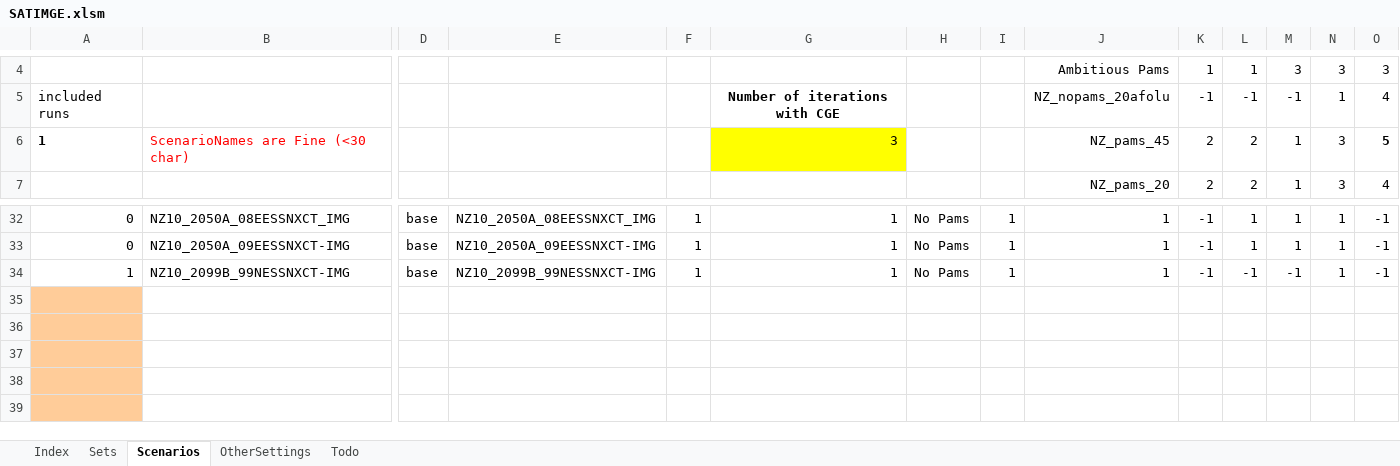
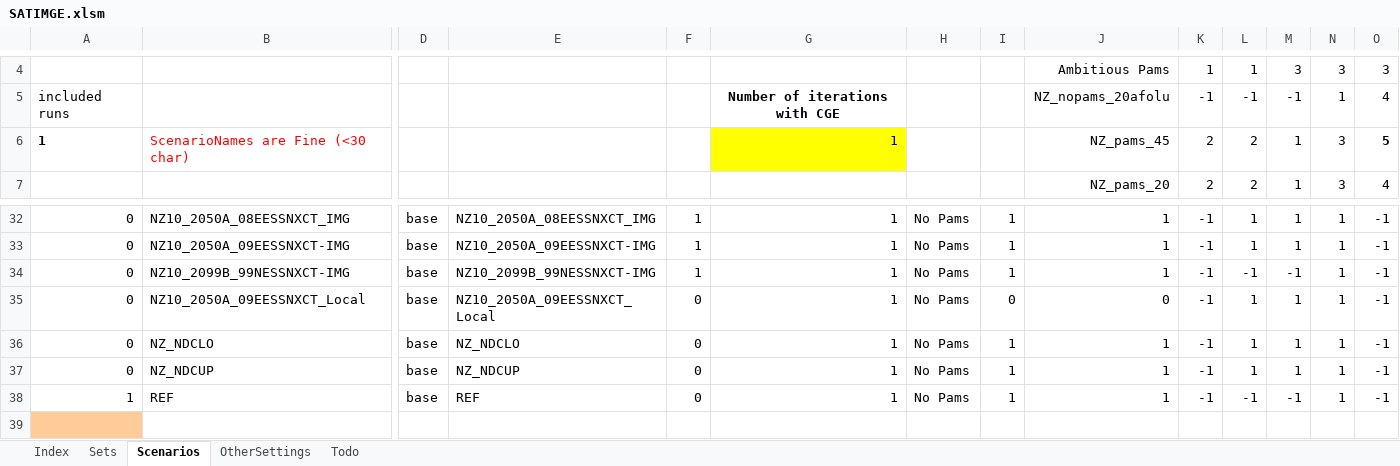
Before and after one commit to brunomerven/SATIMGE_Veda, an Excel workbook: SATIMGE.xlsm, sheet Scenarios, drawn as a sheet; only a part is shown, gaps mark what is left out; the shorter side is filled out with more unchanged rows; values as stored, in another font and other column widths than the file's, no borders; charts and pictures and conditional formats not drawn; removed rows and columns are numbered as before the commit, all else as after; rows hold the shown columns only; the diff names each change by its address in the sheet, - before the commit and + after, or states it on an @@ line.

```diff
--- a/SATIMGE.xlsm (sheet Scenarios)
+++ b/SATIMGE.xlsm (sheet Scenarios)
-G6: 3
+G6: 1
+row 34: 0 | NZ10_2099B_99NESSNXCT-IMG | base | NZ10_2099B_99NESSNXCT-IMG | 1 | 1 | No Pams | 1 | 1 | -1 | -1 | -1 | 1 | -1
+row 35: 0 | NZ10_2050A_09EESSNXCT_Local | base | NZ10_2050A_09EESSNXCT_Local | 0 | 1 | No Pams | 0 | 0 | -1 | 1 | 1 | 1 | -1
+row 36: 0 | NZ_NDCLO | base | NZ_NDCLO | 0 | 1 | No Pams | 1 | 1 | -1 | 1 | 1 | 1 | -1
+row 37: 0 | NZ_NDCUP | base | NZ_NDCUP | 0 | 1 | No Pams | 1 | 1 | -1 | 1 | 1 | 1 | -1
-B38: NZ10_2099B_99NESSNXCT-IMG
+B38: REF
-E38: NZ10_2099B_99NESSNXCT-IMG
+E38: REF
-F38: 1
+F38: 0
-row 35: (empty)
-row 36: (empty)
-row 37: (empty)
```
Also changed, not shown: sheet Sets, formulas that keep their value, Drivers.xlsm, SetsAndMaps/SetsAndMaps.xlsm, 15 other files.
